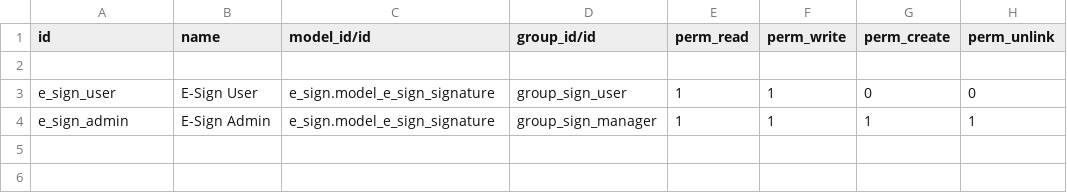
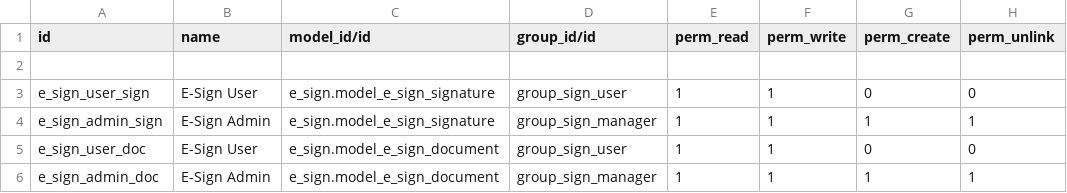
Before and after one commit to humblesami/events, a CSV file: e_sign/security/ir.model.access.csv, drawn as a sheet.

Commit message:
e_sign with drag and drop

```diff
--- a/e_sign/security/ir.model.access.csv
+++ b/e_sign/security/ir.model.access.csv
@@ -2,3 +2,5 @@
 
-"e_sign_user","E-Sign User","e_sign.model_e_sign_signature","group_sign_user",1,1,0,0
-"e_sign_admin","E-Sign Admin","e_sign.model_e_sign_signature","group_sign_manager",1,1,1,1
+"e_sign_user_sign","E-Sign User","e_sign.model_e_sign_signature","group_sign_user",1,1,0,0
+"e_sign_admin_sign","E-Sign Admin","e_sign.model_e_sign_signature","group_sign_manager",1,1,1,1
+"e_sign_user_doc","E-Sign User","e_sign.model_e_sign_document","group_sign_user",1,1,0,0
+"e_sign_admin_doc","E-Sign Admin","e_sign.model_e_sign_document","group_sign_manager",1,1,1,1
```
Also changed, not shown: 7 other files.
